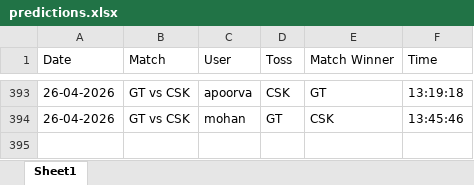
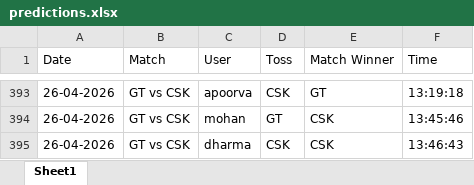
Before and after one commit to krshnavij/IPL_2025, an Excel workbook: predictions.xlsx, sheet Sheet1, drawn as a sheet; only a part is shown, gaps mark what is left out; values as stored, in another font and other column widths than the file's, no borders; the diff names each change by its address in the sheet, - before the commit and + after, or states it on an @@ line.

Commit message:
Update shared predictions

```diff
--- a/predictions.xlsx (sheet Sheet1)
+++ b/predictions.xlsx (sheet Sheet1)
+row 395: 26-04-2026 | GT vs CSK | dharma | CSK | CSK | 13:46:43
```
